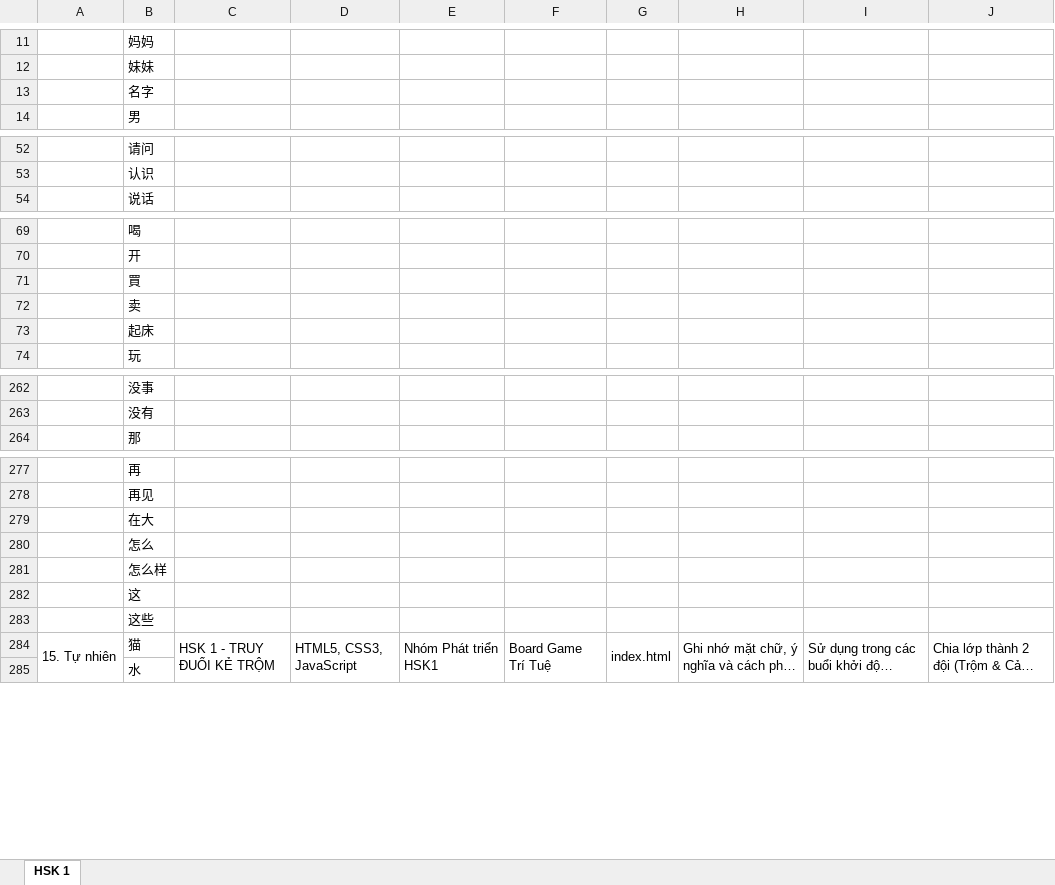
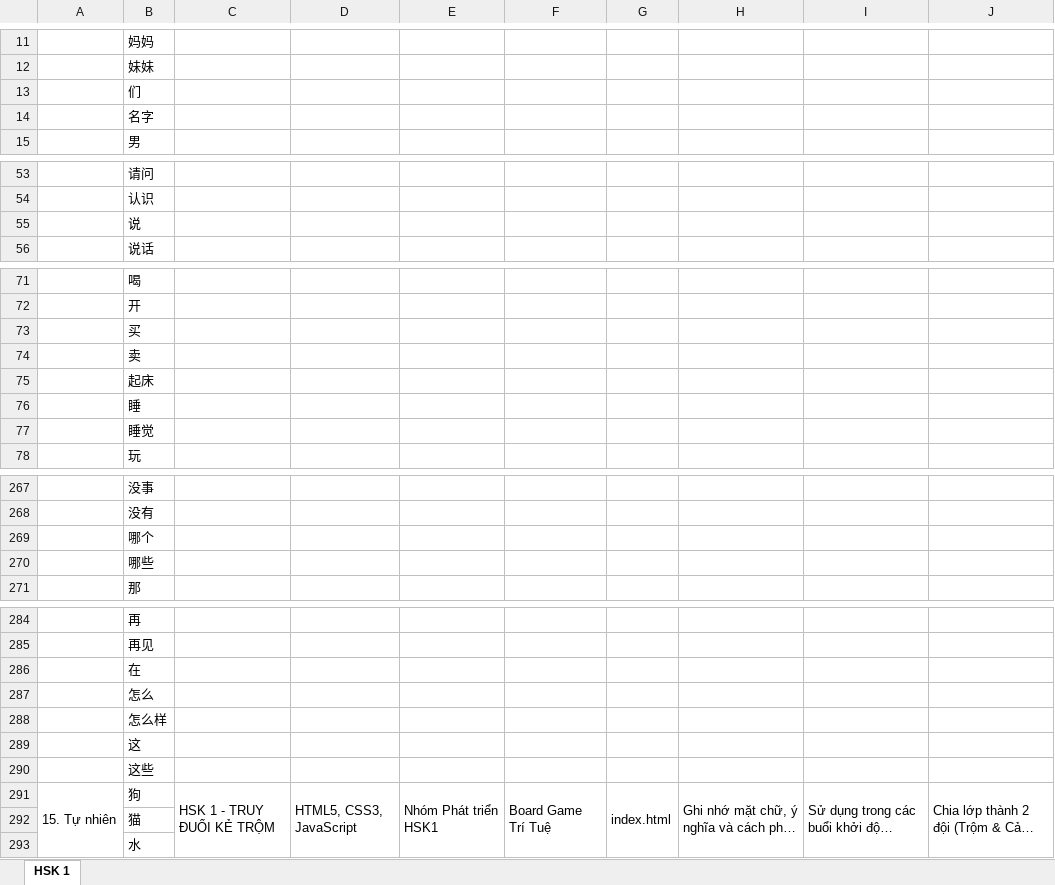
Before and after one commit to toiyeutinhoc238-sudo/game-hsk1, an Excel workbook: game_theo_chu_de.xlsx, sheet HSK 1, drawn as a sheet; only a part is shown, gaps mark what is left out; long unchanged cells end in …; values as stored, in another font and other column widths than the file's, no borders; addresses are those after the commit; the diff covers the shown part only; the diff names each change by its address in the sheet, - before the commit and + after, or states it on an @@ line.

```diff
--- a/game_theo_chu_de.xlsx (sheet HSK 1)
+++ b/game_theo_chu_de.xlsx (sheet HSK 1)
+row 13:  | 们
+row 55:  | 说
-B73: 買
+B73: 买
+row 76:  | 睡
+row 77:  | 睡觉
+row 269:  | 哪个
+row 270:  | 哪些
-B286: 在大
+B286: 在
-B291: 猫
+B291: 狗
+row 292:  | 猫
```
Also changed, not shown: 3 added rows and 1 removed row elsewhere in this sheet, 7 other files.
